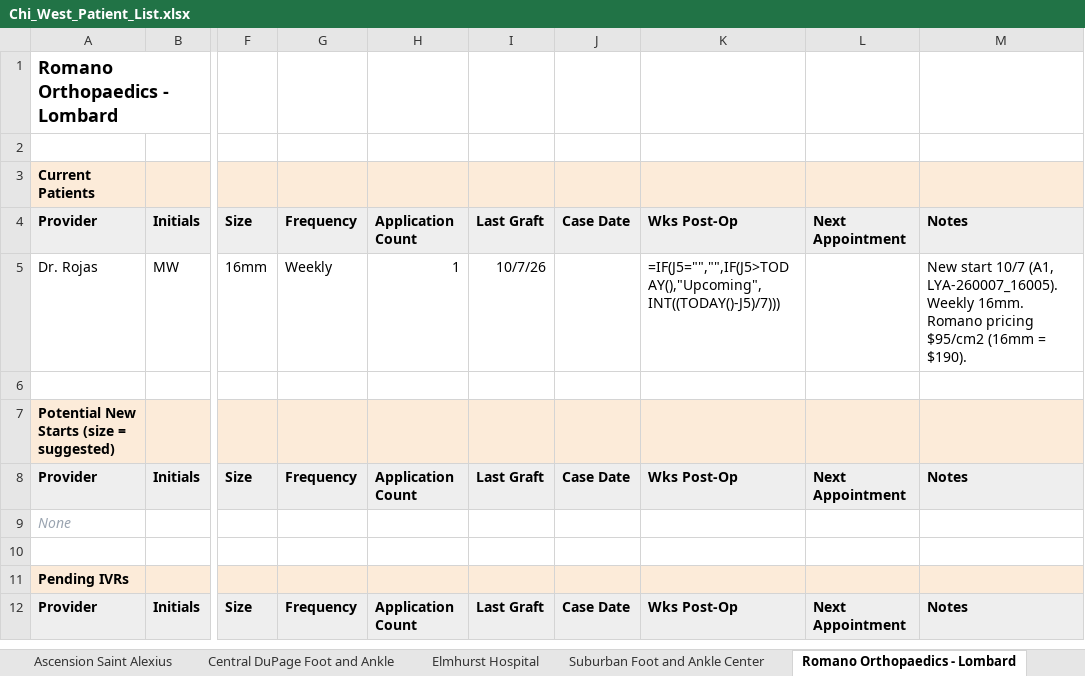
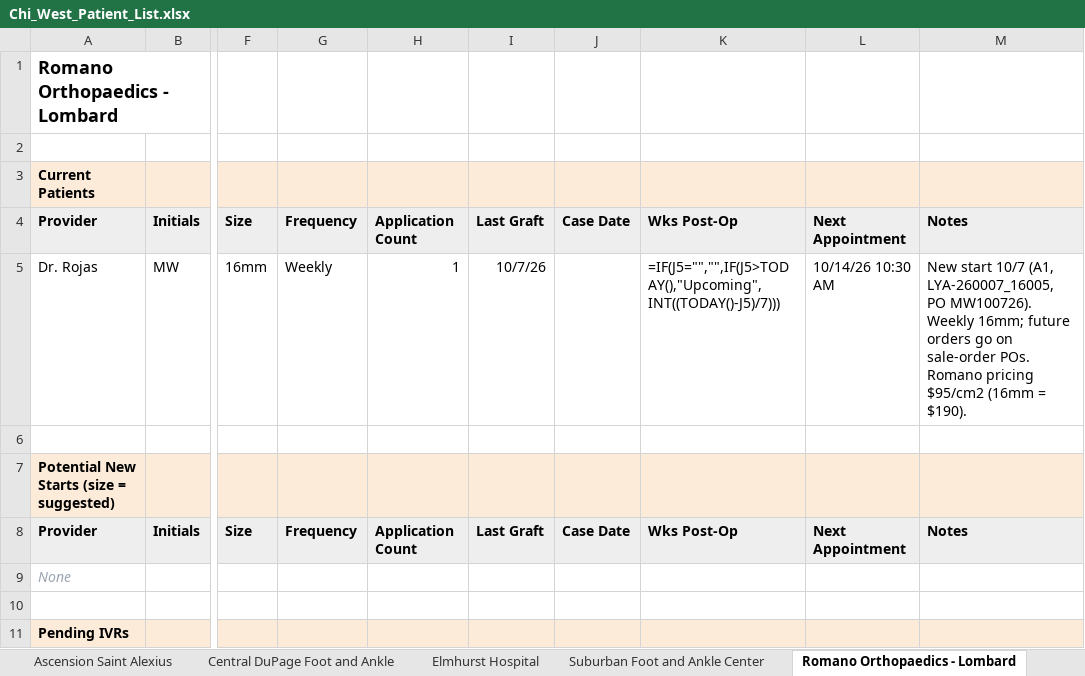
Before and after one commit to ajpeterson113/Graft-Tracker, an Excel workbook: Chi_West_Patient_List.xlsx, sheet Romano Orthopaedics - Lombard, drawn as a sheet; only a part is shown, gaps mark what is left out; the shorter side is filled out with more unchanged rows; values as stored, in another font and other column widths than the file's, no borders; formulas without a stored value are shown as written; the diff names each change by its address in the sheet, - before the commit and + after, or states it on an @@ line.

Commit message:
M.W. 10/7 case sheet (Romano Lombard, Dr. Rojas), PO MW100726, ready to submit

```diff
--- a/Chi_West_Patient_List.xlsx (sheet Romano Orthopaedics - Lombard)
+++ b/Chi_West_Patient_List.xlsx (sheet Romano Orthopaedics - Lombard)
-L5: (empty)
+L5: 10/14/26 10:30 AM
-M5: …10/7 (A1, LYA-260007_16005). Weekly 16mm. Romano pricing…
+M5: …10/7 (A1, LYA-260007_16005, PO MW100726). Weekly 16mm; future orders go on sale-order POs. Romano pricing…
```
Also changed, not shown: sheet Follow-ups, sheet All Patients, Graft_Tracker_BIOT_Chicago_West.xlsx, 6 other files.
